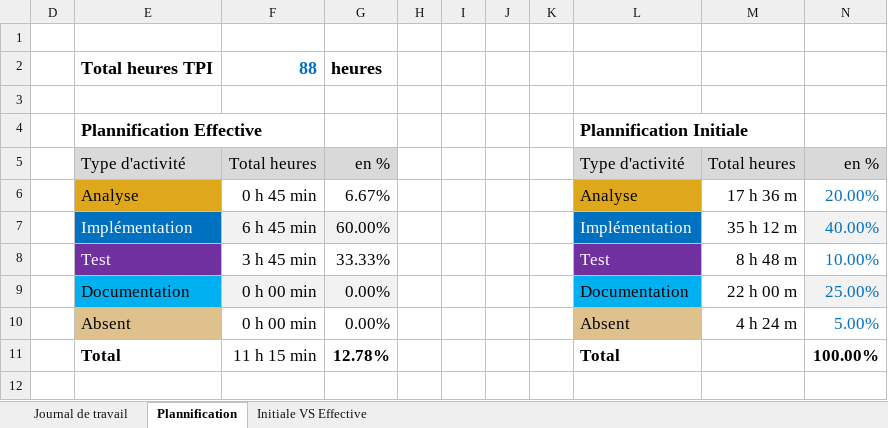
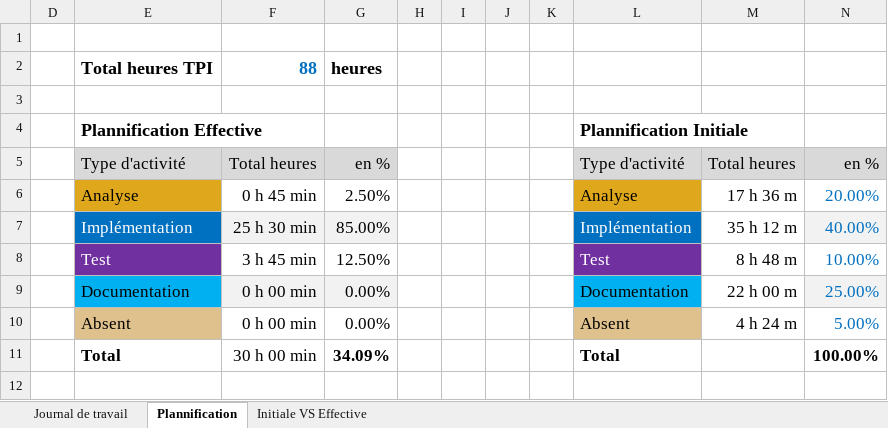
Before and after one commit to JoaoVictorJussani/DeckStorm, an Excel workbook: Docs/Journal-de-Travail_DaSilvaJussani_Joao_Victor_pt2.xlsx, sheet Plannification, drawn as a sheet; values as stored, in another font and other column widths than the file's, no borders; charts and pictures not drawn; the diff names each change by its address in the sheet, - before the commit and + after, or states it on an @@ line.

```diff
--- a/Docs/Journal-de-Travail_DaSilvaJussani_Joao_Victor_pt2.xlsx (sheet Plannification)
+++ b/Docs/Journal-de-Travail_DaSilvaJussani_Joao_Victor_pt2.xlsx (sheet Plannification)
-G6: 6.67%
+G6: 2.50%
-F7: 6 h 45 min
+F7: 25 h 30 min
-G7: 60.00%
+G7: 85.00%
-G8: 33.33%
+G8: 12.50%
-F11: 11 h 15 min
+F11: 30 h 00 min
-G11: 12.78%
+G11: 34.09%
```
Also changed, not shown: sheet Journal de travail, hidden cells, charts or pictures.
